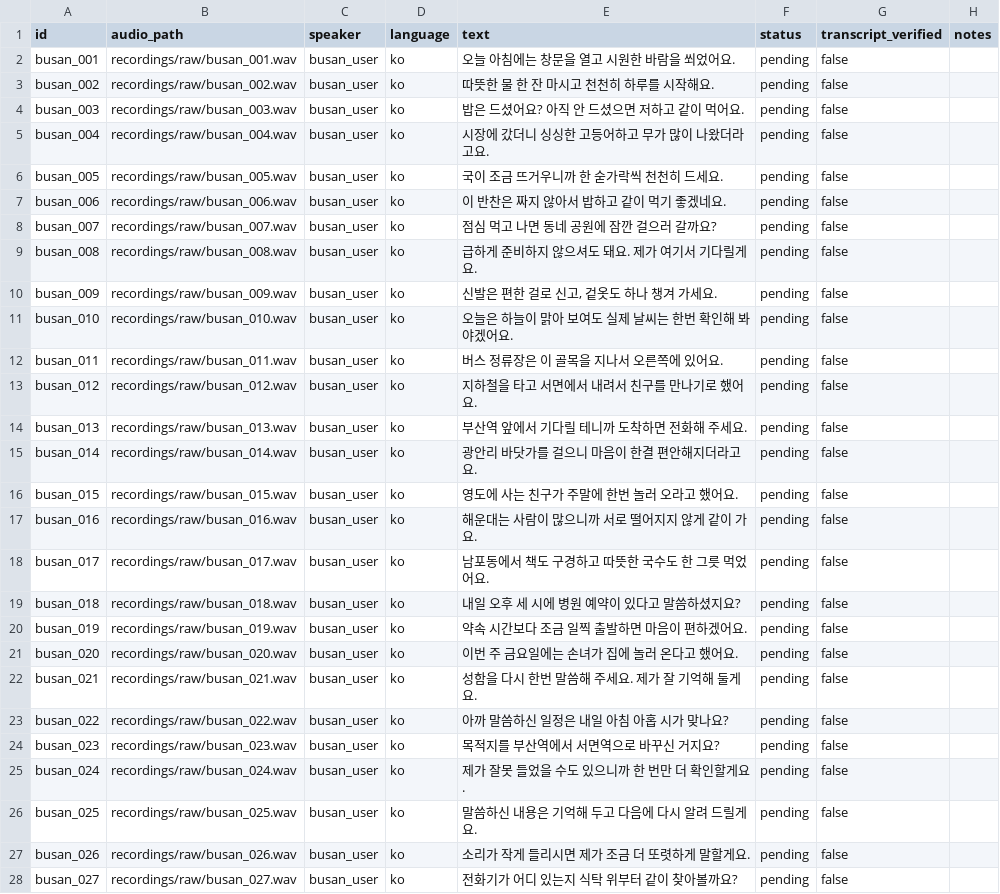
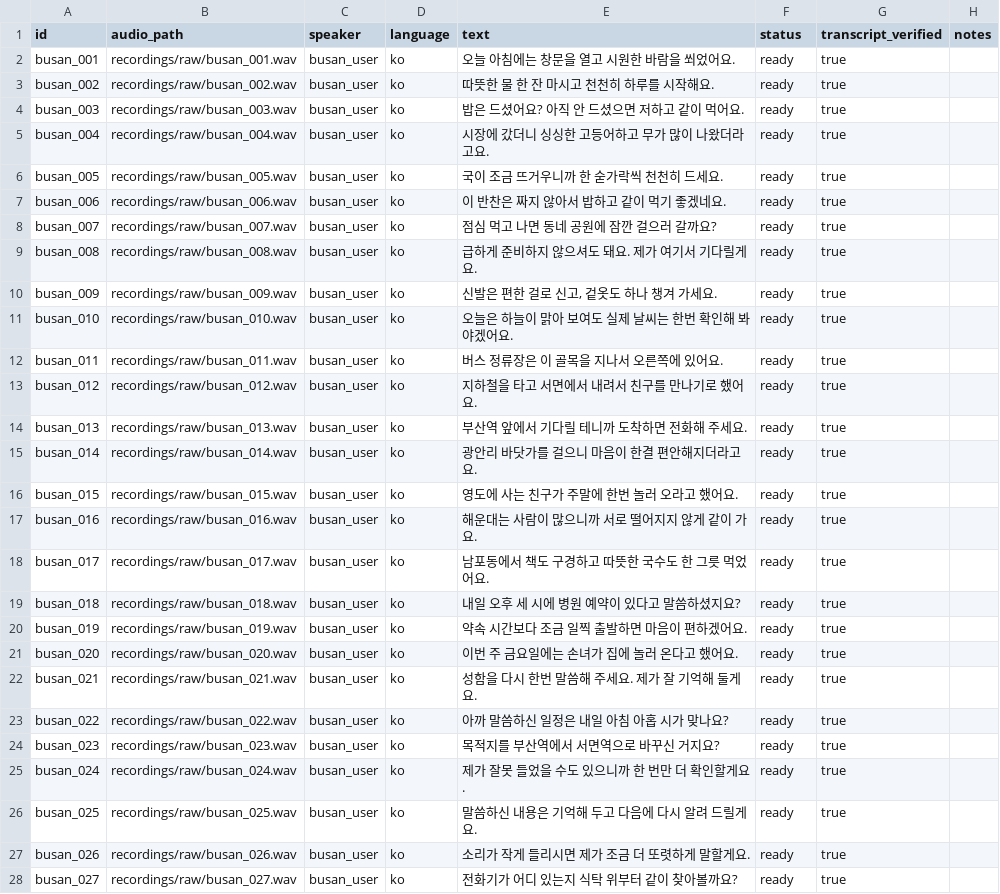
Before and after one commit to kowook137/Sogang_Humanoid_Project, a CSV file: busan_tts_recording_kit/recording_manifest.csv, drawn as a sheet; only a part is shown; the diff covers the shown part only.

Commit message:
Verify Busan recording transcripts for TTS training

```diff
--- a/busan_tts_recording_kit/recording_manifest.csv
+++ b/busan_tts_recording_kit/recording_manifest.csv
@@ -1,28 +1,28 @@
 id,audio_path,speaker,language,text,status,transcript_verified,notes
-busan_001,recordings/raw/busan_001.wav,busan_user,ko,오늘 아침에는 창문을 열고 시원한 바람을 쐬었어요.,pending,false,
-busan_002,recordings/raw/busan_002.wav,busan_user,ko,따뜻한 물 한 잔 마시고 천천히 하루를 시작해요.,pending,false,
-busan_003,recordings/raw/busan_003.wav,busan_user,ko,밥은 드셨어요? 아직 안 드셨으면 저하고 같이 먹어요.,pending,false,
-busan_004,recordings/raw/busan_004.wav,busan_user,ko,시장에 갔더니 싱싱한 고등어하고 무가 많이 나왔더라고요.,pending,false,
-busan_005,recordings/raw/busan_005.wav,busan_user,ko,국이 조금 뜨거우니까 한 숟가락씩 천천히 드세요.,pending,false,
-busan_006,recordings/raw/busan_006.wav,busan_user,ko,이 반찬은 짜지 않아서 밥하고 같이 먹기 좋겠네요.,pending,false,
-busan_007,recordings/raw/busan_007.wav,busan_user,ko,점심 먹고 나면 동네 공원에 잠깐 걸으러 갈까요?,pending,false,
-busan_008,recordings/raw/busan_008.wav,busan_user,ko,급하게 준비하지 않으셔도 돼요. 제가 여기서 기다릴게요.,pending,false,
-busan_009,recordings/raw/busan_009.wav,busan_user,ko,"신발은 편한 걸로 신고, 겉옷도 하나 챙겨 가세요.",pending,false,
-busan_010,recordings/raw/busan_010.wav,busan_user,ko,오늘은 하늘이 맑아 보여도 실제 날씨는 한번 확인해 봐야겠어요.,pending,false,
-busan_011,recordings/raw/busan_011.wav,busan_user,ko,버스 정류장은 이 골목을 지나서 오른쪽에 있어요.,pending,false,
-busan_012,recordings/raw/busan_012.wav,busan_user,ko,지하철을 타고 서면에서 내려서 친구를 만나기로 했어요.,pending,false,
-busan_013,recordings/raw/busan_013.wav,busan_user,ko,부산역 앞에서 기다릴 테니까 도착하면 전화해 주세요.,pending,false,
-busan_014,recordings/raw/busan_014.wav,busan_user,ko,광안리 바닷가를 걸으니 마음이 한결 편안해지더라고요.,pending,false,
-busan_015,recordings/raw/busan_015.wav,busan_user,ko,영도에 사는 친구가 주말에 한번 놀러 오라고 했어요.,pending,false,
-busan_016,recordings/raw/busan_016.wav,busan_user,ko,해운대는 사람이 많으니까 서로 떨어지지 않게 같이 가요.,pending,false,
-busan_017,recordings/raw/busan_017.wav,busan_user,ko,남포동에서 책도 구경하고 따뜻한 국수도 한 그릇 먹었어요.,pending,false,
-busan_018,recordings/raw/busan_018.wav,busan_user,ko,내일 오후 세 시에 병원 예약이 있다고 말씀하셨지요?,pending,false,
-busan_019,recordings/raw/busan_019.wav,busan_user,ko,약속 시간보다 조금 일찍 출발하면 마음이 편하겠어요.,pending,false,
-busan_020,recordings/raw/busan_020.wav,busan_user,ko,이번 주 금요일에는 손녀가 집에 놀러 온다고 했어요.,pending,false,
-busan_021,recordings/raw/busan_021.wav,busan_user,ko,성함을 다시 한번 말씀해 주세요. 제가 잘 기억해 둘게요.,pending,false,
-busan_022,recordings/raw/busan_022.wav,busan_user,ko,아까 말씀하신 일정은 내일 아침 아홉 시가 맞나요?,pending,false,
-busan_023,recordings/raw/busan_023.wav,busan_user,ko,목적지를 부산역에서 서면역으로 바꾸신 거지요?,pending,false,
-busan_024,recordings/raw/busan_024.wav,busan_user,ko,제가 잘못 들었을 수도 있으니까 한 번만 더 확인할게요.,pending,false,
-busan_025,recordings/raw/busan_025.wav,busan_user,ko,말씀하신 내용은 기억해 두고 다음에 다시 알려 드릴게요.,pending,false,
-busan_026,recordings/raw/busan_026.wav,busan_user,ko,소리가 작게 들리시면 제가 조금 더 또렷하게 말할게요.,pending,false,
-busan_027,recordings/raw/busan_027.wav,busan_user,ko,전화기가 어디 있는지 식탁 위부터 같이 찾아볼까요?,pending,false,
+busan_001,recordings/raw/busan_001.wav,busan_user,ko,오늘 아침에는 창문을 열고 시원한 바람을 쐬었어요.,ready,true,
+busan_002,recordings/raw/busan_002.wav,busan_user,ko,따뜻한 물 한 잔 마시고 천천히 하루를 시작해요.,ready,true,
+busan_003,recordings/raw/busan_003.wav,busan_user,ko,밥은 드셨어요? 아직 안 드셨으면 저하고 같이 먹어요.,ready,true,
+busan_004,recordings/raw/busan_004.wav,busan_user,ko,시장에 갔더니 싱싱한 고등어하고 무가 많이 나왔더라고요.,ready,true,
+busan_005,recordings/raw/busan_005.wav,busan_user,ko,국이 조금 뜨거우니까 한 숟가락씩 천천히 드세요.,ready,true,
+busan_006,recordings/raw/busan_006.wav,busan_user,ko,이 반찬은 짜지 않아서 밥하고 같이 먹기 좋겠네요.,ready,true,
+busan_007,recordings/raw/busan_007.wav,busan_user,ko,점심 먹고 나면 동네 공원에 잠깐 걸으러 갈까요?,ready,true,
+busan_008,recordings/raw/busan_008.wav,busan_user,ko,급하게 준비하지 않으셔도 돼요. 제가 여기서 기다릴게요.,ready,true,
+busan_009,recordings/raw/busan_009.wav,busan_user,ko,"신발은 편한 걸로 신고, 겉옷도 하나 챙겨 가세요.",ready,true,
+busan_010,recordings/raw/busan_010.wav,busan_user,ko,오늘은 하늘이 맑아 보여도 실제 날씨는 한번 확인해 봐야겠어요.,ready,true,
+busan_011,recordings/raw/busan_011.wav,busan_user,ko,버스 정류장은 이 골목을 지나서 오른쪽에 있어요.,ready,true,
+busan_012,recordings/raw/busan_012.wav,busan_user,ko,지하철을 타고 서면에서 내려서 친구를 만나기로 했어요.,ready,true,
+busan_013,recordings/raw/busan_013.wav,busan_user,ko,부산역 앞에서 기다릴 테니까 도착하면 전화해 주세요.,ready,true,
+busan_014,recordings/raw/busan_014.wav,busan_user,ko,광안리 바닷가를 걸으니 마음이 한결 편안해지더라고요.,ready,true,
+busan_015,recordings/raw/busan_015.wav,busan_user,ko,영도에 사는 친구가 주말에 한번 놀러 오라고 했어요.,ready,true,
+busan_016,recordings/raw/busan_016.wav,busan_user,ko,해운대는 사람이 많으니까 서로 떨어지지 않게 같이 가요.,ready,true,
+busan_017,recordings/raw/busan_017.wav,busan_user,ko,남포동에서 책도 구경하고 따뜻한 국수도 한 그릇 먹었어요.,ready,true,
+busan_018,recordings/raw/busan_018.wav,busan_user,ko,내일 오후 세 시에 병원 예약이 있다고 말씀하셨지요?,ready,true,
+busan_019,recordings/raw/busan_019.wav,busan_user,ko,약속 시간보다 조금 일찍 출발하면 마음이 편하겠어요.,ready,true,
+busan_020,recordings/raw/busan_020.wav,busan_user,ko,이번 주 금요일에는 손녀가 집에 놀러 온다고 했어요.,ready,true,
+busan_021,recordings/raw/busan_021.wav,busan_user,ko,성함을 다시 한번 말씀해 주세요. 제가 잘 기억해 둘게요.,ready,true,
+busan_022,recordings/raw/busan_022.wav,busan_user,ko,아까 말씀하신 일정은 내일 아침 아홉 시가 맞나요?,ready,true,
+busan_023,recordings/raw/busan_023.wav,busan_user,ko,목적지를 부산역에서 서면역으로 바꾸신 거지요?,ready,true,
+busan_024,recordings/raw/busan_024.wav,busan_user,ko,제가 잘못 들었을 수도 있으니까 한 번만 더 확인할게요.,ready,true,
+busan_025,recordings/raw/busan_025.wav,busan_user,ko,말씀하신 내용은 기억해 두고 다음에 다시 알려 드릴게요.,ready,true,
+busan_026,recordings/raw/busan_026.wav,busan_user,ko,소리가 작게 들리시면 제가 조금 더 또렷하게 말할게요.,ready,true,
+busan_027,recordings/raw/busan_027.wav,busan_user,ko,전화기가 어디 있는지 식탁 위부터 같이 찾아볼까요?,ready,true,
```
Also changed, not shown: 46 edited cells elsewhere in this file, 2 other files.
